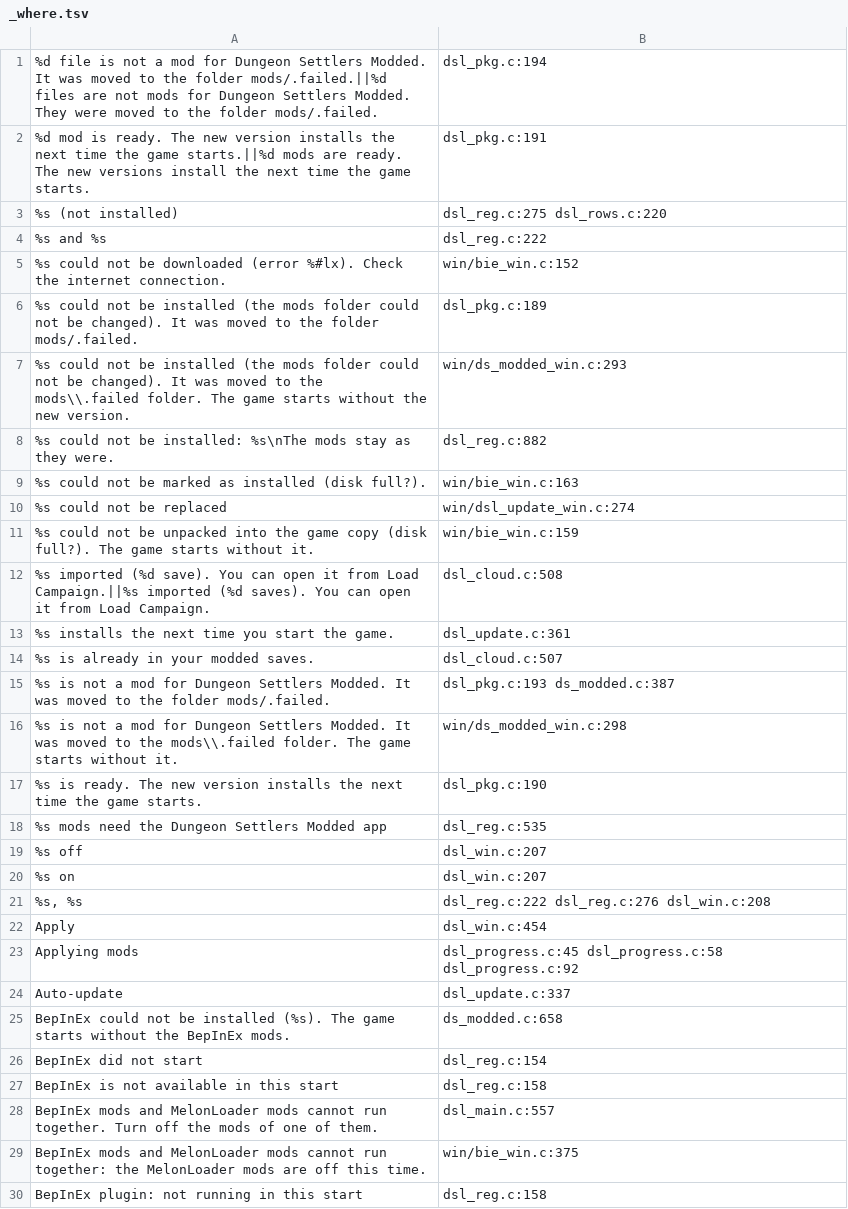
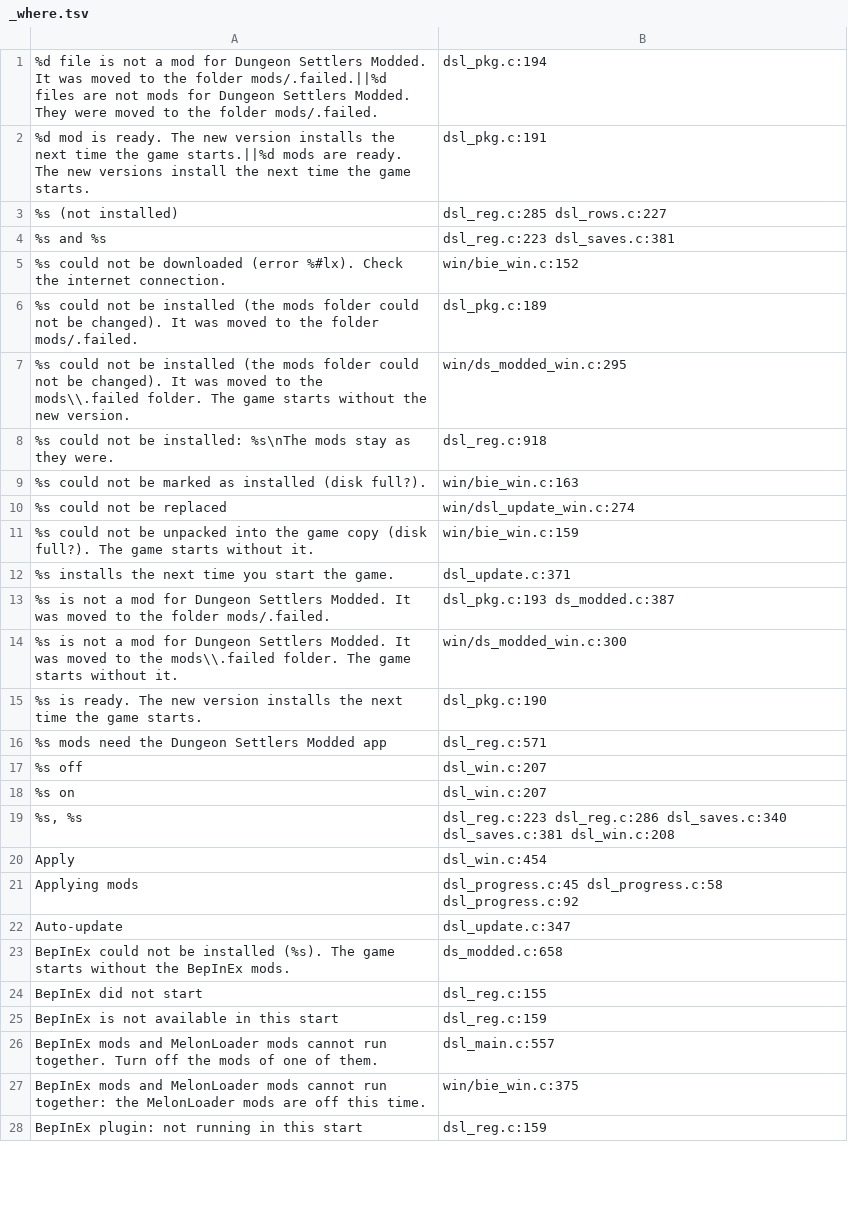
Before and after one commit to AmfiLogos/ds_modloader, a TSV file: loader/lang/_where.tsv, drawn as a sheet; only a part is shown; the diff covers the shown part only.

Commit message:
Game saves in the modded game, played in place (replaces Import a save)
- dsl_saves.c: the Load list shows the game's own save folder (DSML_GAME_SAVES) next to the modded saves; a game world
  loads from and saves back to the game's folder, no copy. Hooks by name in SaveLoadHelper: GetAllSavePaths,
  GetCampaignSavePath, SaveFile (new save names of a game world), TryQuarantineCorruptSaveFile (never moves a game file).
- Modded-only worlds stay in DSML_DATA/Saves (hidden from the normal game, Steam Cloud backup as before). The starters
  no longer copy Saves at the first start. Old first-start copies with a game save's name: set aside in
  Mods/save_copies (never deleted), one notice when they differ.
- Load list: two groups with a header each (game saves first, then modded-only saves).
- Warning before a game save loads while a save_dependent mod runs (hell-difficulty; the other shipped mods write
  nothing the stock game cannot read): Load / Cancel, asked once per world and mod set (worlds.json save_warned).
- Removed the title button Import a save, its code, texts (10 languages) and tests; the cloud backup stays.
- scan_saves.py: package_mods, the Mac app, the Windows kit and installer fail when a save or player file is inside.
- l1_saves_test.py: the in-game test (game save played modded then loaded by a normal copy, modded save not listed
  there, warning for hell-difficulty and not for gcd-cdr).

```diff
--- a/loader/lang/_where.tsv
+++ b/loader/lang/_where.tsv
@@ -2,8 +2,8 @@
 "%d mod is ready. The new version installs the next time the game starts.||%d mods are ready. The new versions install the next time the game starts."	dsl_pkg.c:191
-"%s (not installed)"	dsl_reg.c:275 dsl_rows.c:220
-"%s and %s"	dsl_reg.c:222
+"%s (not installed)"	dsl_reg.c:285 dsl_rows.c:227
+"%s and %s"	dsl_reg.c:223 dsl_saves.c:381
 "%s could not be downloaded (error %#lx). Check the internet connection."	win/bie_win.c:152
 "%s could not be installed (the mods folder could not be changed). It was moved to the folder mods/.failed."	dsl_pkg.c:189
-"%s could not be installed (the mods folder could not be changed). It was moved to the mods\\.failed folder. The game starts without the new version."	win/ds_modded_win.c:293
-"%s could not be installed: %s\nThe mods stay as they were."	dsl_reg.c:882
+"%s could not be installed (the mods folder could not be changed). It was moved to the mods\\.failed folder. The game starts without the new version."	win/ds_modded_win.c:295
+"%s could not be installed: %s\nThe mods stay as they were."	dsl_reg.c:918
 "%s could not be marked as installed (disk full?)."	win/bie_win.c:163
@@ -11,20 +11,18 @@
 "%s could not be unpacked into the game copy (disk full?). The game starts without it."	win/bie_win.c:159
-"%s imported (%d save). You can open it from Load Campaign.||%s imported (%d saves). You can open it from Load Campaign."	dsl_cloud.c:508
-"%s installs the next time you start the game."	dsl_update.c:361
-"%s is already in your modded saves."	dsl_cloud.c:507
+"%s installs the next time you start the game."	dsl_update.c:371
 "%s is not a mod for Dungeon Settlers Modded. It was moved to the folder mods/.failed."	dsl_pkg.c:193 ds_modded.c:387
-"%s is not a mod for Dungeon Settlers Modded. It was moved to the mods\\.failed folder. The game starts without it."	win/ds_modded_win.c:298
+"%s is not a mod for Dungeon Settlers Modded. It was moved to the mods\\.failed folder. The game starts without it."	win/ds_modded_win.c:300
 "%s is ready. The new version installs the next time the game starts."	dsl_pkg.c:190
-"%s mods need the Dungeon Settlers Modded app"	dsl_reg.c:535
+"%s mods need the Dungeon Settlers Modded app"	dsl_reg.c:571
 "%s off"	dsl_win.c:207
 "%s on"	dsl_win.c:207
-"%s, %s"	dsl_reg.c:222 dsl_reg.c:276 dsl_win.c:208
+"%s, %s"	dsl_reg.c:223 dsl_reg.c:286 dsl_saves.c:340 dsl_saves.c:381 dsl_win.c:208
 "Apply"	dsl_win.c:454
 "Applying mods"	dsl_progress.c:45 dsl_progress.c:58 dsl_progress.c:92
-"Auto-update"	dsl_update.c:337
+"Auto-update"	dsl_update.c:347
 "BepInEx could not be installed (%s). The game starts without the BepInEx mods."	ds_modded.c:658
-"BepInEx did not start"	dsl_reg.c:154
-"BepInEx is not available in this start"	dsl_reg.c:158
+"BepInEx did not start"	dsl_reg.c:155
+"BepInEx is not available in this start"	dsl_reg.c:159
 "BepInEx mods and MelonLoader mods cannot run together. Turn off the mods of one of them."	dsl_main.c:557
 "BepInEx mods and MelonLoader mods cannot run together: the MelonLoader mods are off this time."	win/bie_win.c:375
-"BepInEx plugin: not running in this start"	dsl_reg.c:158
+"BepInEx plugin: not running in this start"	dsl_reg.c:159
```
Also changed, not shown: 5 added rows, 12 removed rows and 60 edited cells elsewhere in this file, 32 other files.
